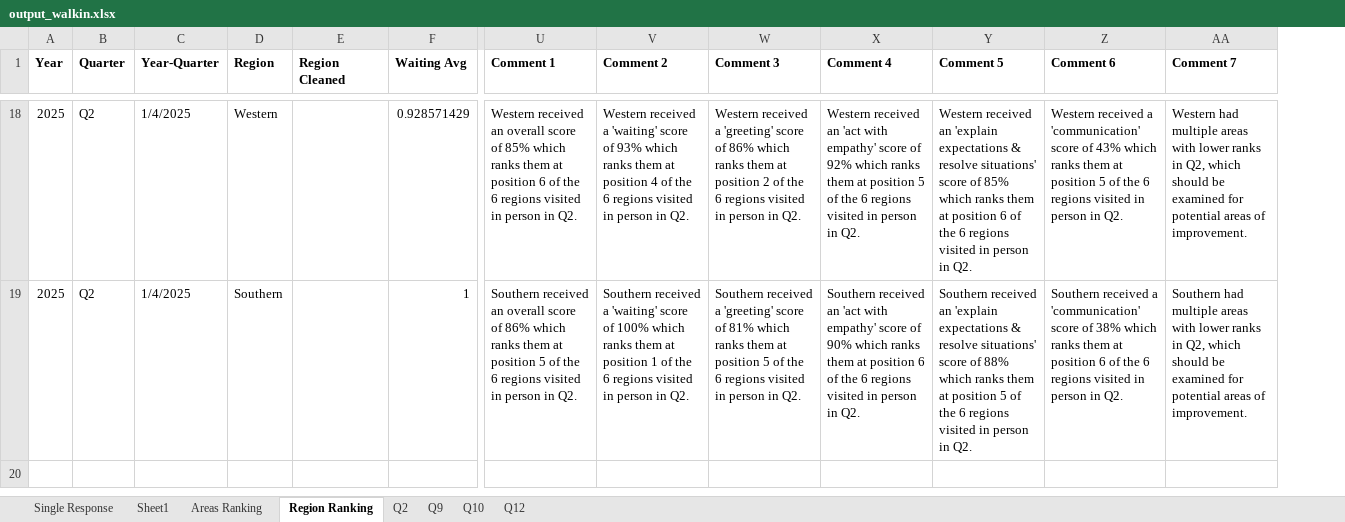
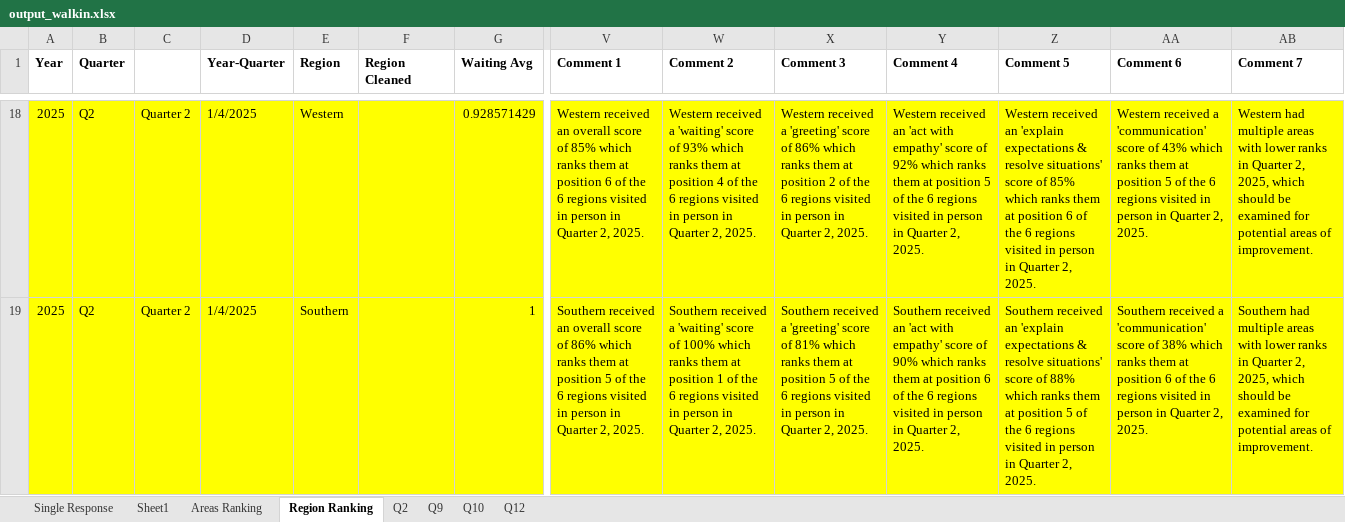
Before and after one commit to nekovin/tableau-printing, an Excel workbook: walkin/output_walkin.xlsx, sheet Region Ranking, drawn as a sheet; only a part is shown, gaps mark what is left out; values as stored, in another font and other column widths than the file's, no borders; addresses are those after the commit; the diff covers the shown part only; the diff names each change by its address in the sheet, - before the commit and + after, or states it on an @@ line.

```diff
--- a/walkin/output_walkin.xlsx (sheet Region Ranking)
+++ b/walkin/output_walkin.xlsx (sheet Region Ranking)
+column C, rows 18-19: Quarter 2 | Quarter 2
-A18:B19 fill: none
+A18:B19 fill: #FFFF00
-D18:AB19 fill: none
+D18:AB19 fill: #FFFF00
-V18 (Comment 1): …person in Q2.
+V18 (Comment 1): …person in Quarter 2, 2025.
-W18 (Comment 2): …person in Q2.
+W18 (Comment 2): …person in Quarter 2, 2025.
-X18 (Comment 3): …person in Q2.
+X18 (Comment 3): …person in Quarter 2, 2025.
-Y18 (Comment 4): …person in Q2.
+Y18 (Comment 4): …person in Quarter 2, 2025.
-Z18 (Comment 5): …person in Q2.
+Z18 (Comment 5): …person in Quarter 2, 2025.
-AA18 (Comment 6): …person in Q2.
+AA18 (Comment 6): …person in Quarter 2, 2025.
-AB18 (Comment 7): …ranks in Q2, which should…
+AB18 (Comment 7): …ranks in Quarter 2, 2025, which should…
-V19 (Comment 1): …person in Q2.
+V19 (Comment 1): …person in Quarter 2, 2025.
-W19 (Comment 2): …person in Q2.
+W19 (Comment 2): …person in Quarter 2, 2025.
-X19 (Comment 3): …person in Q2.
+X19 (Comment 3): …person in Quarter 2, 2025.
-Y19 (Comment 4): …person in Q2.
+Y19 (Comment 4): …person in Quarter 2, 2025.
-Z19 (Comment 5): …person in Q2.
+Z19 (Comment 5): …person in Quarter 2, 2025.
-AA19 (Comment 6): …person in Q2.
+AA19 (Comment 6): …person in Quarter 2, 2025.
-AB19 (Comment 7): …ranks in Q2, which should…
+AB19 (Comment 7): …ranks in Quarter 2, 2025, which should…
```
Also changed, not shown: 28 edited cells and cell formats elsewhere in this sheet, sheet Sheet1, sheet Single Response, sheet Areas Ranking, formulas that keep their value, 25 other files.
